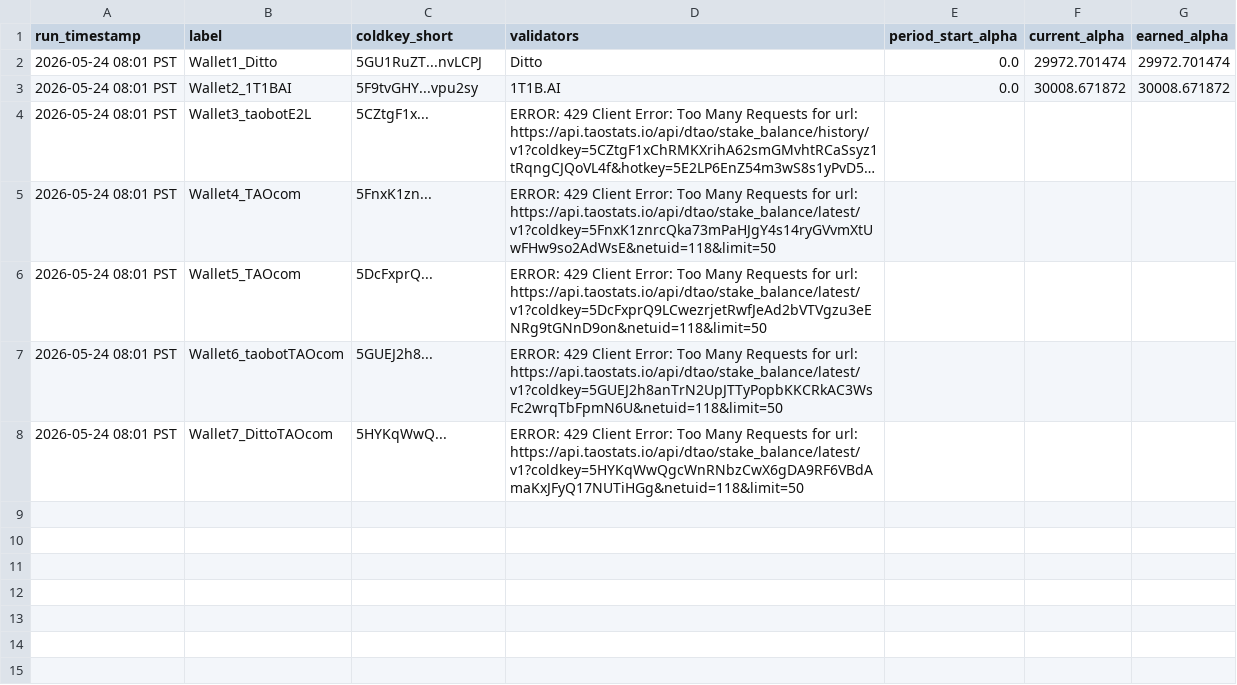
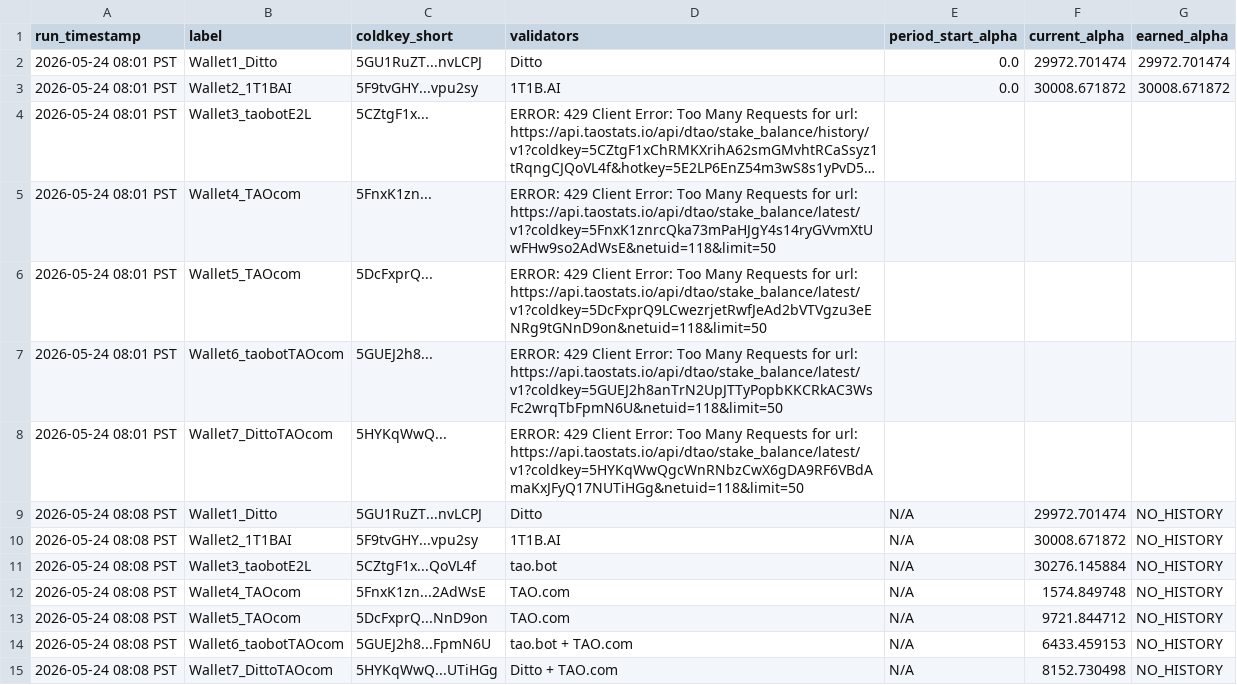
Before and after one commit to TheTAOValiGurl/sn118-tracker, a CSV file: sn118_daily_alpha.csv, drawn as a sheet; long unchanged cells end in …; the diff names each change by its address in the sheet, - before the commit and + after, or states it on an @@ line.

```diff
--- a/sn118_daily_alpha.csv
+++ b/sn118_daily_alpha.csv
+row 9: 2026-05-24 08:08 PST | Wallet1_Ditto | 5GU1RuZT...nvLCPJ | Ditto | N/A | 29972.701474 | NO_HISTORY
+row 10: 2026-05-24 08:08 PST | Wallet2_1T1BAI | 5F9tvGHY...vpu2sy | 1T1B.AI | N/A | 30008.671872 | NO_HISTORY
+row 11: 2026-05-24 08:08 PST | Wallet3_taobotE2L | 5CZtgF1x...QoVL4f | tao.bot | N/A | 30276.145884 | NO_HISTORY
+row 12: 2026-05-24 08:08 PST | Wallet4_TAOcom | 5FnxK1zn...2AdWsE | TAO.com | N/A | 1574.849748 | NO_HISTORY
+row 13: 2026-05-24 08:08 PST | Wallet5_TAOcom | 5DcFxprQ...NnD9on | TAO.com | N/A | 9721.844712 | NO_HISTORY
+row 14: 2026-05-24 08:08 PST | Wallet6_taobotTAOcom | 5GUEJ2h8...FpmN6U | tao.bot + TAO.com | N/A | 6433.459153 | NO_HISTORY
+row 15: 2026-05-24 08:08 PST | Wallet7_DittoTAOcom | 5HYKqWwQ...UTiHGg | Ditto + TAO.com | N/A | 8152.730498 | NO_HISTORY
```
